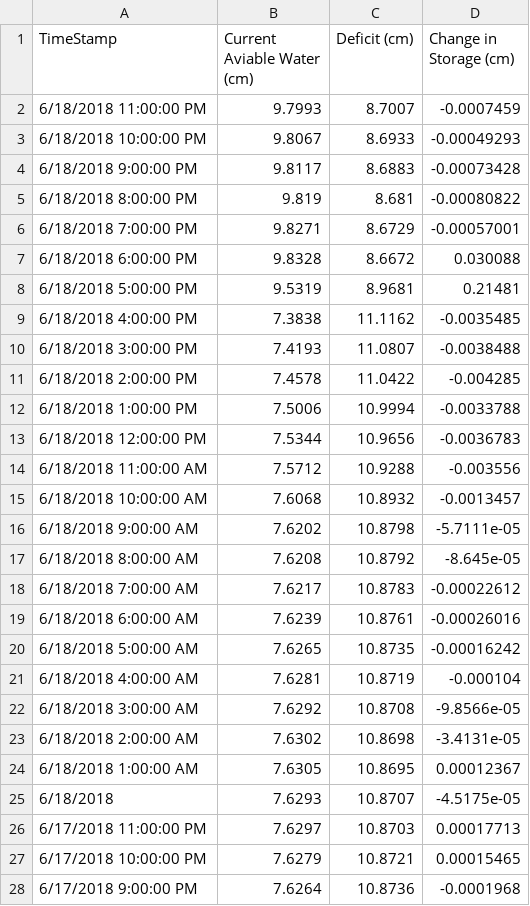
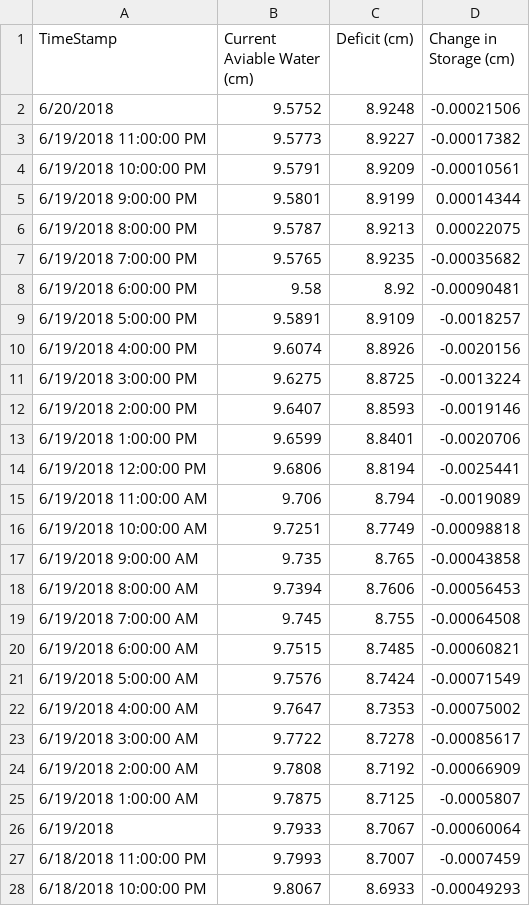
Before and after one commit to SoilMoisture/SoilMoisture.github.io, a CSV file: Creech_CR1000_envscan_combine_Para.csv, drawn as a sheet; only a part is shown; the shorter side is filled out with more unchanged rows.

```diff
--- a/Creech_CR1000_envscan_combine_Para.csv
+++ b/Creech_CR1000_envscan_combine_Para.csv
@@ -1,2 +1,27 @@
 TimeStamp,Current Aviable Water (cm),Deficit (cm),Change in Storage (cm)
+6/20/2018,9.5752,8.9248,-0.00021506
+6/19/2018 11:00:00 PM,9.5773,8.9227,-0.00017382
+6/19/2018 10:00:00 PM,9.5791,8.9209,-0.00010561
+6/19/2018 9:00:00 PM,9.5801,8.9199,0.00014344
+6/19/2018 8:00:00 PM,9.5787,8.9213,0.00022075
+6/19/2018 7:00:00 PM,9.5765,8.9235,-0.00035682
+6/19/2018 6:00:00 PM,9.58,8.92,-0.00090481
+6/19/2018 5:00:00 PM,9.5891,8.9109,-0.0018257
+6/19/2018 4:00:00 PM,9.6074,8.8926,-0.0020156
+6/19/2018 3:00:00 PM,9.6275,8.8725,-0.0013224
+6/19/2018 2:00:00 PM,9.6407,8.8593,-0.0019146
+6/19/2018 1:00:00 PM,9.6599,8.8401,-0.0020706
+6/19/2018 12:00:00 PM,9.6806,8.8194,-0.0025441
+6/19/2018 11:00:00 AM,9.706,8.794,-0.0019089
+6/19/2018 10:00:00 AM,9.7251,8.7749,-0.00098818
+6/19/2018 9:00:00 AM,9.735,8.765,-0.00043858
+6/19/2018 8:00:00 AM,9.7394,8.7606,-0.00056453
+6/19/2018 7:00:00 AM,9.745,8.755,-0.00064508
+6/19/2018 6:00:00 AM,9.7515,8.7485,-0.00060821
+6/19/2018 5:00:00 AM,9.7576,8.7424,-0.00071549
+6/19/2018 4:00:00 AM,9.7647,8.7353,-0.00075002
+6/19/2018 3:00:00 AM,9.7722,8.7278,-0.00085617
+6/19/2018 2:00:00 AM,9.7808,8.7192,-0.00066909
+6/19/2018 1:00:00 AM,9.7875,8.7125,-0.0005807
+6/19/2018,9.7933,8.7067,-0.00060064
 6/18/2018 11:00:00 PM,9.7993,8.7007,-0.0007459
```
Also changed, not shown: 7 other files.
